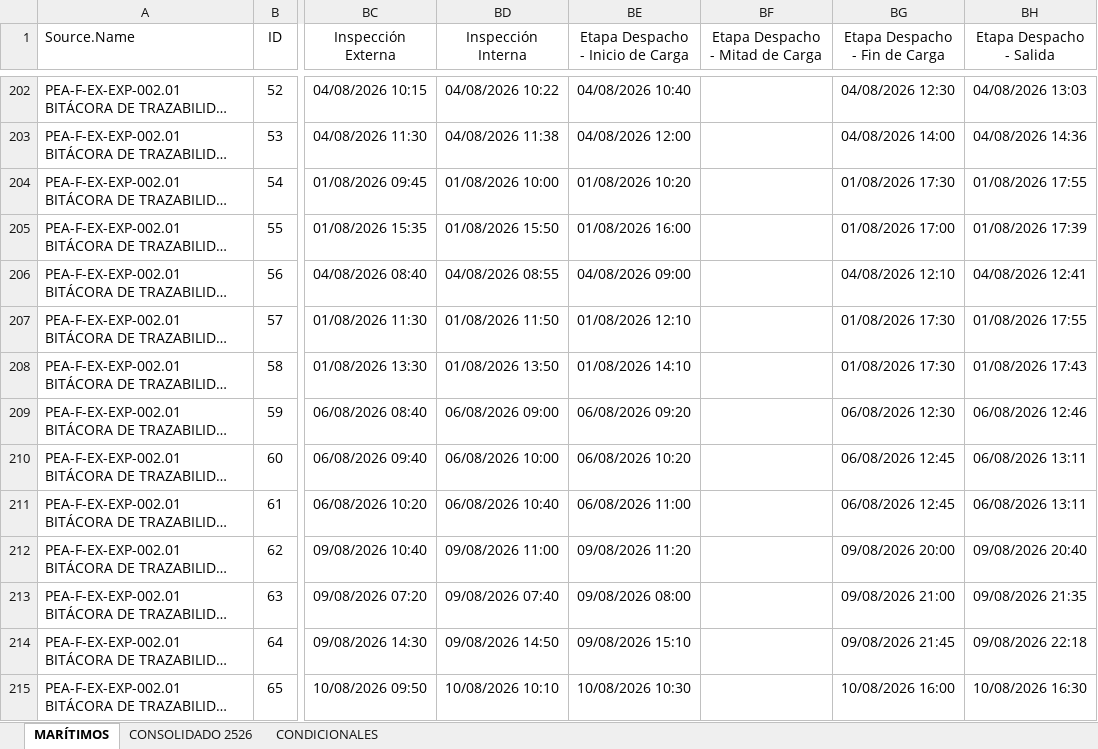
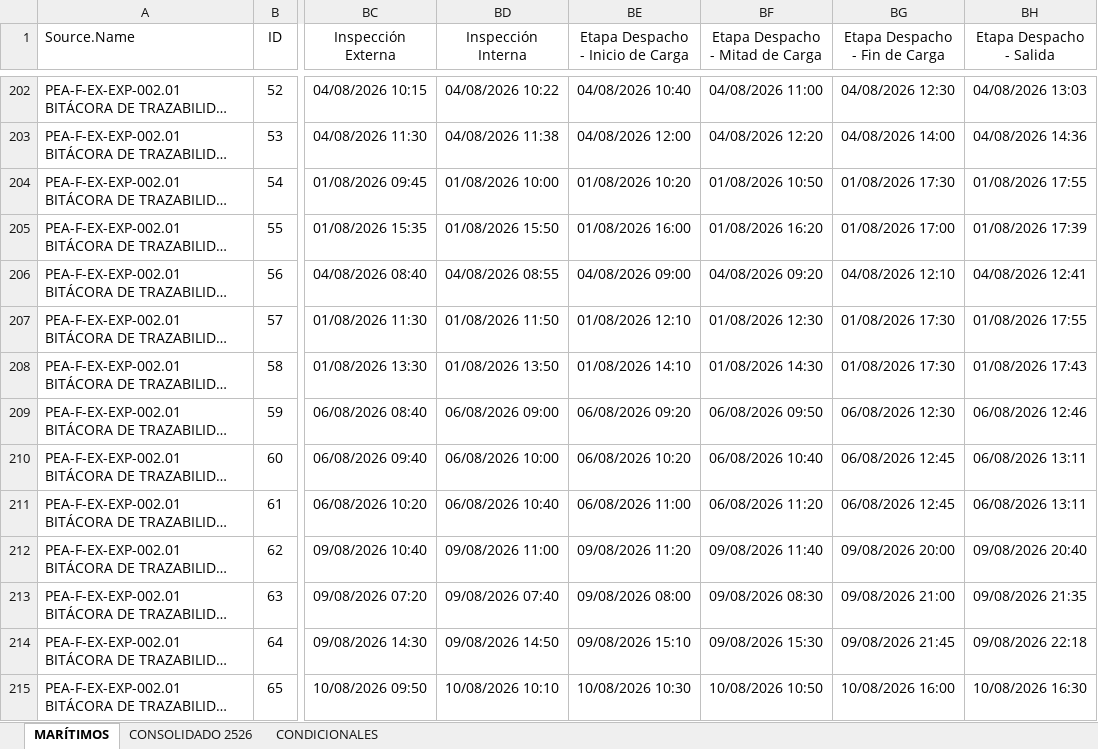
Before and after one commit to aarteagap/AXIS_dashboard, an Excel workbook: data/TABLEAU_CONSOLIDADO_DE_TRANSPORTE_2627.xlsx, sheet MARÍTIMOS, drawn as a sheet; only a part is shown, gaps mark what is left out; long unchanged cells end in …; values as stored, in another font and other column widths than the file's, no borders; table styles not drawn; the diff covers the shown part only; the diff names each change by its address in the sheet, - before the commit and + after, or states it on an @@ line.

```diff
--- a/data/TABLEAU_CONSOLIDADO_DE_TRANSPORTE_2627.xlsx (sheet MARÍTIMOS)
+++ b/data/TABLEAU_CONSOLIDADO_DE_TRANSPORTE_2627.xlsx (sheet MARÍTIMOS)
-BF202 (Etapa Despacho - Mitad de Carga): (empty)
+BF202 (Etapa Despacho - Mitad de Carga): 04/08/2026 11:00
-BF203 (Etapa Despacho - Mitad de Carga): (empty)
+BF203 (Etapa Despacho - Mitad de Carga): 04/08/2026 12:20
-BF204 (Etapa Despacho - Mitad de Carga): (empty)
+BF204 (Etapa Despacho - Mitad de Carga): 01/08/2026 10:50
-BF205 (Etapa Despacho - Mitad de Carga): (empty)
+BF205 (Etapa Despacho - Mitad de Carga): 01/08/2026 16:20
-BF206 (Etapa Despacho - Mitad de Carga): (empty)
+BF206 (Etapa Despacho - Mitad de Carga): 04/08/2026 09:20
-BF207 (Etapa Despacho - Mitad de Carga): (empty)
+BF207 (Etapa Despacho - Mitad de Carga): 01/08/2026 12:30
-BF208 (Etapa Despacho - Mitad de Carga): (empty)
+BF208 (Etapa Despacho - Mitad de Carga): 01/08/2026 14:30
-BF209 (Etapa Despacho - Mitad de Carga): (empty)
+BF209 (Etapa Despacho - Mitad de Carga): 06/08/2026 09:50
-BF210 (Etapa Despacho - Mitad de Carga): (empty)
+BF210 (Etapa Despacho - Mitad de Carga): 06/08/2026 10:40
-BF211 (Etapa Despacho - Mitad de Carga): (empty)
+BF211 (Etapa Despacho - Mitad de Carga): 06/08/2026 11:20
-BF212 (Etapa Despacho - Mitad de Carga): (empty)
+BF212 (Etapa Despacho - Mitad de Carga): 09/08/2026 11:40
-BF213 (Etapa Despacho - Mitad de Carga): (empty)
+BF213 (Etapa Despacho - Mitad de Carga): 09/08/2026 08:30
-BF214 (Etapa Despacho - Mitad de Carga): (empty)
+BF214 (Etapa Despacho - Mitad de Carga): 09/08/2026 15:30
-BF215 (Etapa Despacho - Mitad de Carga): (empty)
+BF215 (Etapa Despacho - Mitad de Carga): 10/08/2026 10:50
```
Also changed, not shown: 123 edited cells elsewhere in this sheet, sheet CONSOLIDADO 2526, hidden cells.
